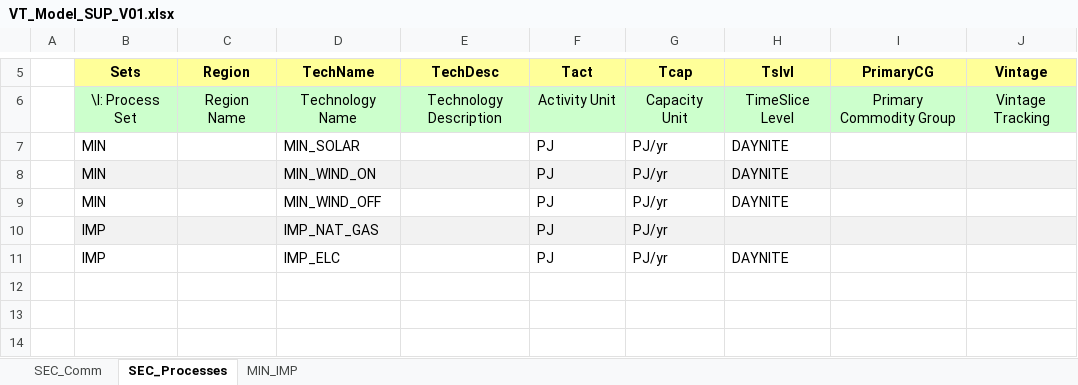
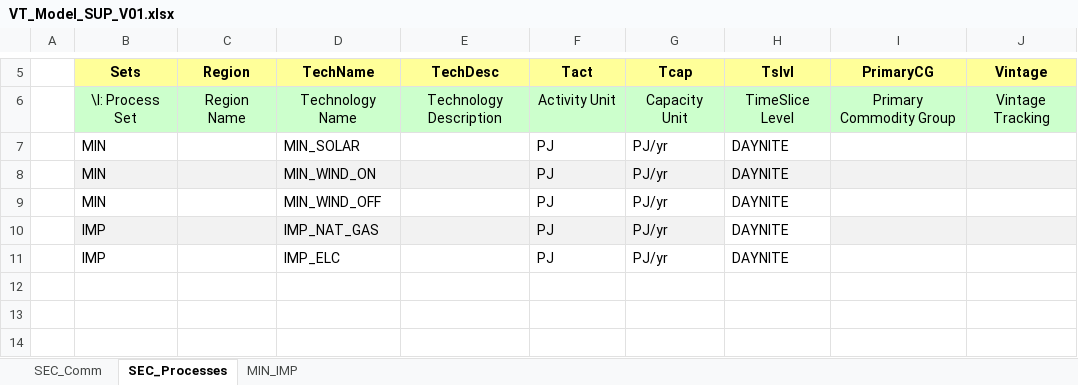
Before and after one commit to artwyrwa/MSc_SELECT, an Excel workbook: VT_Model_SUP_V01.xlsx, sheet SEC_Processes, drawn as a sheet; only a part is shown, gaps mark what is left out; values as stored, in another font and other column widths than the file's, no borders; the diff names each change by its address in the sheet, - before the commit and + after, or states it on an @@ line.

Commit message:
Add files via upload

```diff
--- a/VT_Model_SUP_V01.xlsx (sheet SEC_Processes)
+++ b/VT_Model_SUP_V01.xlsx (sheet SEC_Processes)
-H10 (Tslvl): (empty)
+H10 (Tslvl): DAYNITE
-H10 fill: #F2F2F2
+H10 fill: none
```
